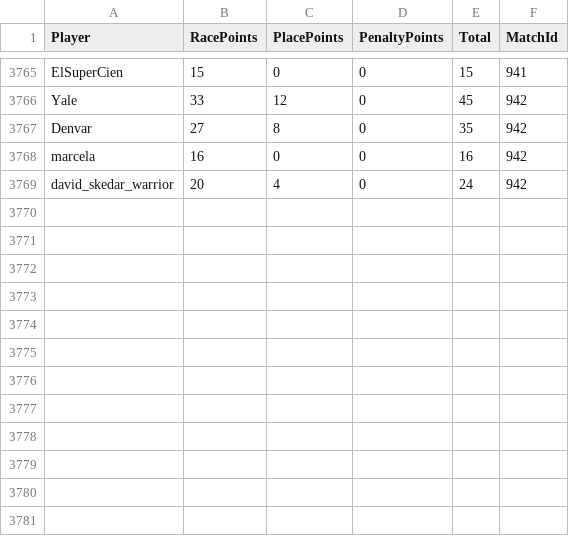
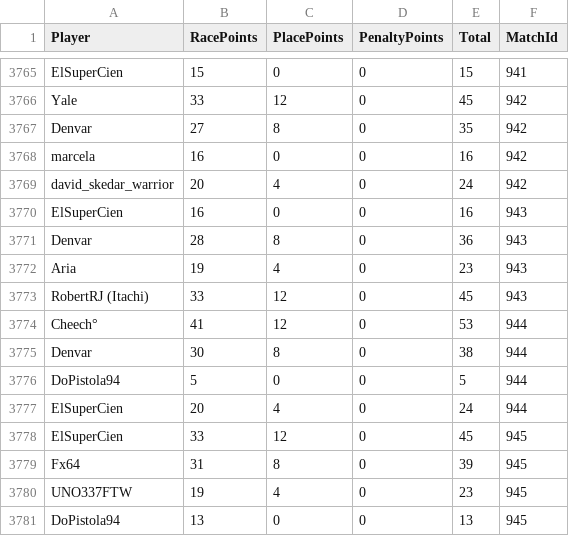
Before and after one commit to JedGrabman/MarioKart64VsRatings, a CSV file: player_results.csv, drawn as a sheet; only a part is shown, gaps mark what is left out.

```diff
--- a/player_results.csv
+++ b/player_results.csv
@@ -3769 +3769,13 @@
 "david_skedar_warrior",20,4,0,24,942
+"ElSuperCien",16,0,0,16,943
+"Denvar",28,8,0,36,943
+"Aria",19,4,0,23,943
+"RobertRJ (Itachi)",33,12,0,45,943
+"Cheech°",41,12,0,53,944
+"Denvar",30,8,0,38,944
+"DoPistola94",5,0,0,5,944
+"ElSuperCien",20,4,0,24,944
+"ElSuperCien",33,12,0,45,945
+"Fx64",31,8,0,39,945
+"UNO337FTW",19,4,0,23,945
+"DoPistola94",13,0,0,13,945
```
Also changed, not shown: match_level_data.csv, update_history.csv, 1 other file.
